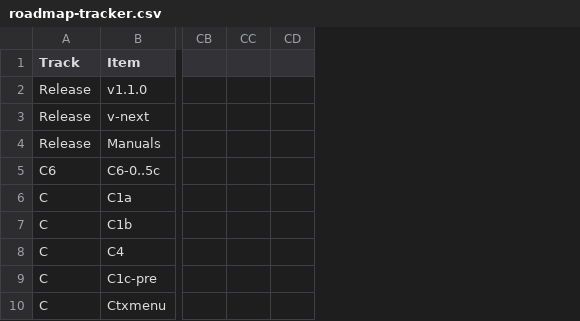
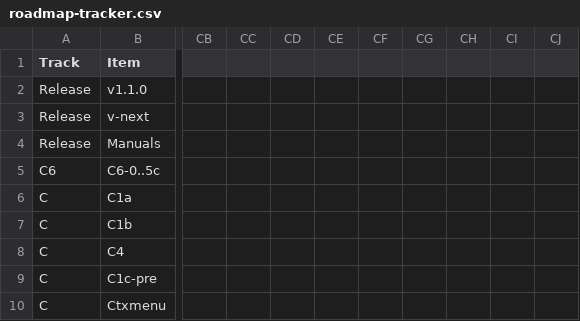
Before and after one commit to endarthur/bma, a CSV file: docs/roadmap-tracker.csv, drawn as a sheet; only a part is shown, gaps mark what is left out; removed rows and columns are numbered as before the commit, all else as after; the diff covers the shown part only; the diff names each change by its address in the sheet, - before the commit and + after, or states it on an @@ line.

```diff
--- a/docs/roadmap-tracker.csv
+++ b/docs/roadmap-tracker.csv
-column CB, empty
-column CC, empty
-column CD, empty
+column CB, empty
+column CC, empty
+column CD, empty
+column CE, empty
+column CF, empty
+column CG, empty
+column CH, empty
+column CI, empty
+column CJ, empty
```
Also changed, not shown: 2 added columns elsewhere in this file, 5 other files.
